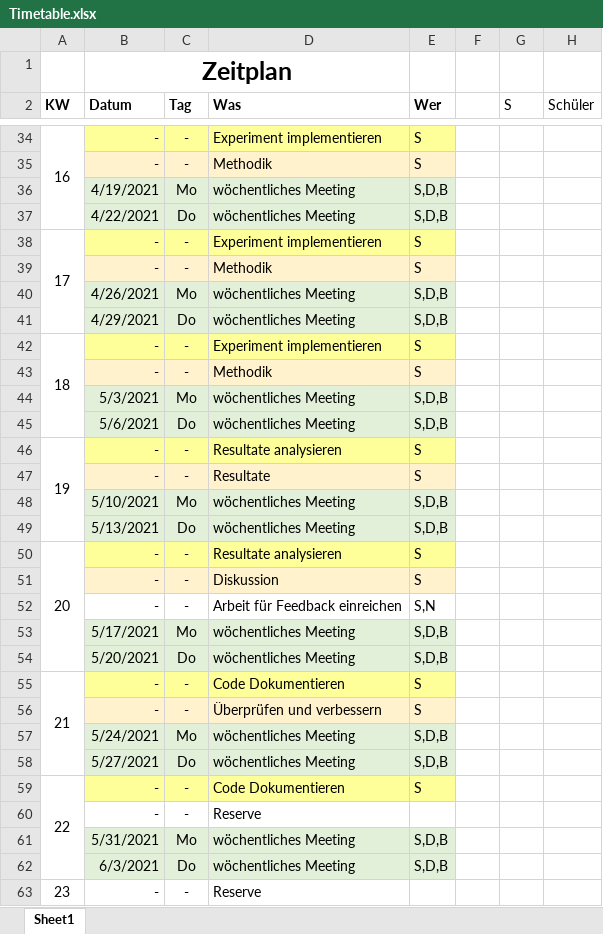
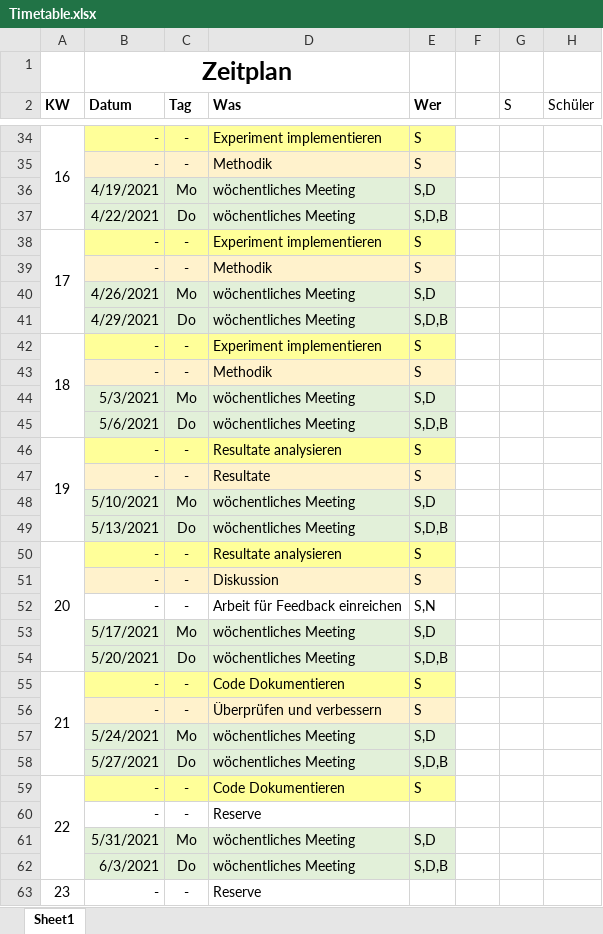
Before and after one commit to cailllev/Bachelor-Thesis, an Excel workbook: Timetable.xlsx, sheet Sheet1, drawn as a sheet; only a part is shown, gaps mark what is left out; values as stored, in another font and other column widths than the file's, no borders; the diff covers the shown part only; the diff names each change by its address in the sheet, - before the commit and + after, or states it on an @@ line.

```diff
--- a/Timetable.xlsx (sheet Sheet1)
+++ b/Timetable.xlsx (sheet Sheet1)
-E36 (Wer): S,D,B
+E36 (Wer): S,D
-E40 (Wer): S,D,B
+E40 (Wer): S,D
-E44 (Wer): S,D,B
+E44 (Wer): S,D
-E48 (Wer): S,D,B
+E48 (Wer): S,D
-E53 (Wer): S,D,B
+E53 (Wer): S,D
-E57 (Wer): S,D,B
+E57 (Wer): S,D
-E61 (Wer): S,D,B
+E61 (Wer): S,D
```
Also changed, not shown: 8 edited cells elsewhere in this sheet, 2 other files.
